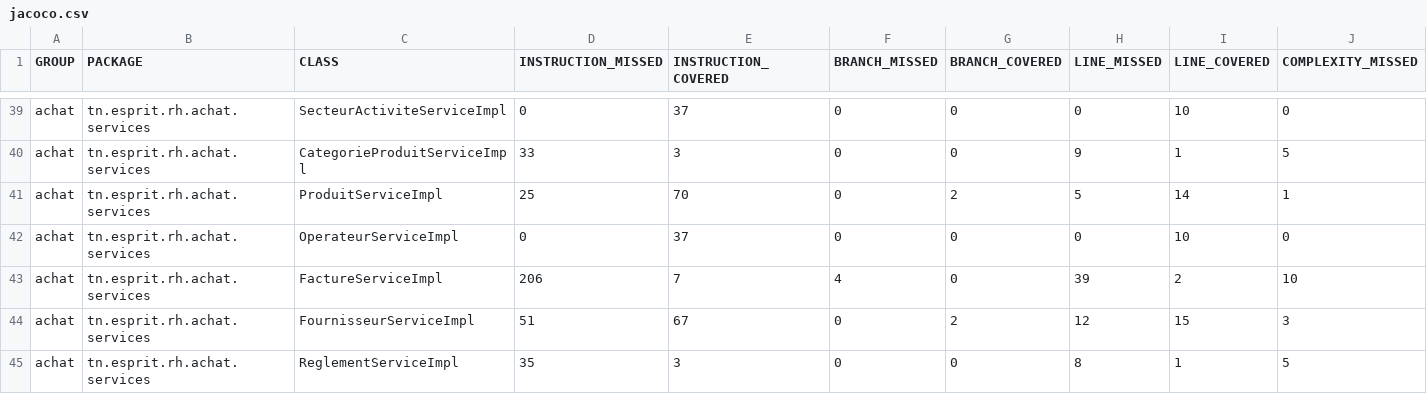
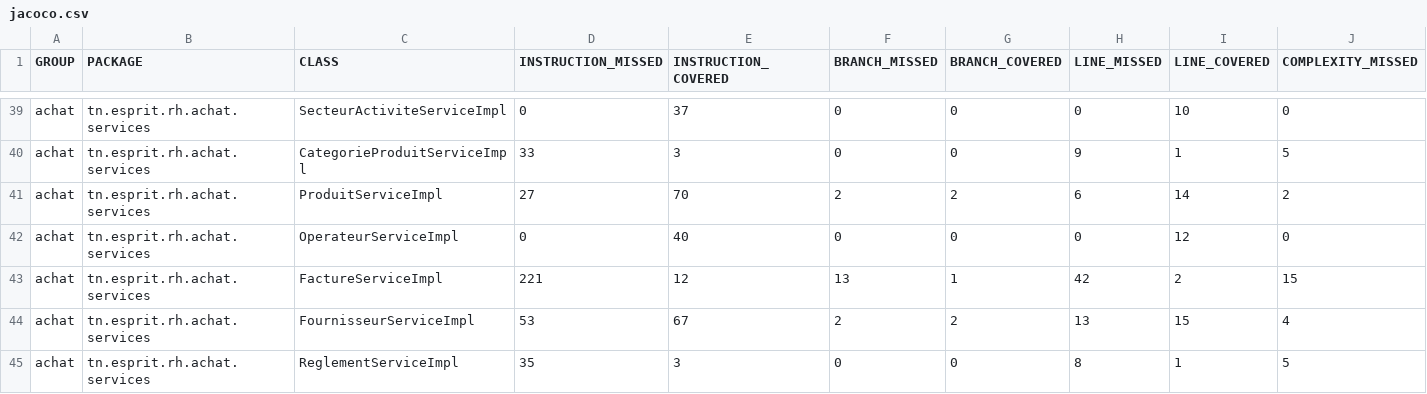
Before and after one commit to MohsniNour/SpringDataJPA-CrudRepo, a CSV file: target/site/jacoco/jacoco.csv, drawn as a sheet; only a part is shown, gaps mark what is left out; the diff names each change by its address in the sheet, - before the commit and + after, or states it on an @@ line.

```diff
--- a/target/site/jacoco/jacoco.csv
+++ b/target/site/jacoco/jacoco.csv
-D41 (INSTRUCTION_MISSED): 25
+D41 (INSTRUCTION_MISSED): 27
-F41 (BRANCH_MISSED): 0
+F41 (BRANCH_MISSED): 2
-H41 (LINE_MISSED): 5
+H41 (LINE_MISSED): 6
-J41 (COMPLEXITY_MISSED): 1
+J41 (COMPLEXITY_MISSED): 2
-E42 (INSTRUCTION_COVERED): 37
+E42 (INSTRUCTION_COVERED): 40
-I42 (LINE_COVERED): 10
+I42 (LINE_COVERED): 12
-D43 (INSTRUCTION_MISSED): 206
+D43 (INSTRUCTION_MISSED): 221
-E43 (INSTRUCTION_COVERED): 7
+E43 (INSTRUCTION_COVERED): 12
-F43 (BRANCH_MISSED): 4
+F43 (BRANCH_MISSED): 13
-G43 (BRANCH_COVERED): 0
+G43 (BRANCH_COVERED): 1
-H43 (LINE_MISSED): 39
+H43 (LINE_MISSED): 42
-J43 (COMPLEXITY_MISSED): 10
+J43 (COMPLEXITY_MISSED): 15
-D44 (INSTRUCTION_MISSED): 51
+D44 (INSTRUCTION_MISSED): 53
-F44 (BRANCH_MISSED): 0
+F44 (BRANCH_MISSED): 2
-H44 (LINE_MISSED): 12
+H44 (LINE_MISSED): 13
-J44 (COMPLEXITY_MISSED): 3
+J44 (COMPLEXITY_MISSED): 4
```
Also changed, not shown: 54 other files.
